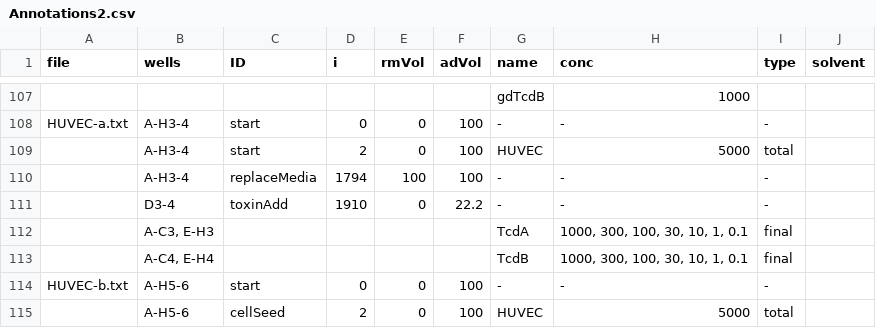
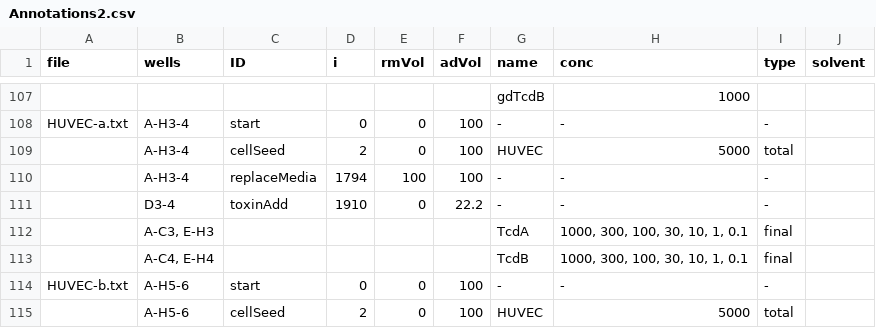
Before and after one commit to kdauria/imTox, a CSV file: Annotations2.csv, drawn as a sheet; only a part is shown, gaps mark what is left out; the diff names each change by its address in the sheet, - before the commit and + after, or states it on an @@ line.

```diff
--- a/Annotations2.csv
+++ b/Annotations2.csv
-C109 (ID): start
+C109 (ID): cellSeed
```
Also changed, not shown: 5 other files.
